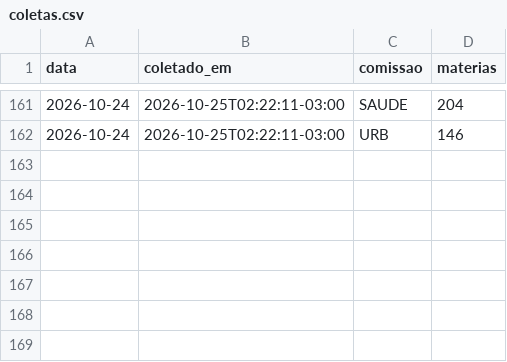
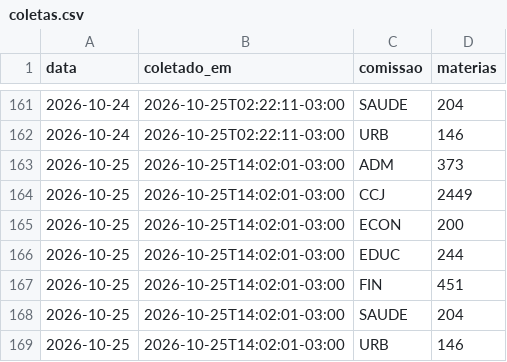
Before and after one commit to prototiposlegisla/comissoes-acervo, a CSV file: dados/coletas.csv, drawn as a sheet; only a part is shown, gaps mark what is left out; the diff names each change by its address in the sheet, - before the commit and + after, or states it on an @@ line.

```diff
--- a/dados/coletas.csv
+++ b/dados/coletas.csv
+row 163: 2026-10-25 | 2026-10-25T14:02:01-03:00 | ADM | 373
+row 164: 2026-10-25 | 2026-10-25T14:02:01-03:00 | CCJ | 2449
+row 165: 2026-10-25 | 2026-10-25T14:02:01-03:00 | ECON | 200
+row 166: 2026-10-25 | 2026-10-25T14:02:01-03:00 | EDUC | 244
+row 167: 2026-10-25 | 2026-10-25T14:02:01-03:00 | FIN | 451
+row 168: 2026-10-25 | 2026-10-25T14:02:01-03:00 | SAUDE | 204
+row 169: 2026-10-25 | 2026-10-25T14:02:01-03:00 | URB | 146
```
